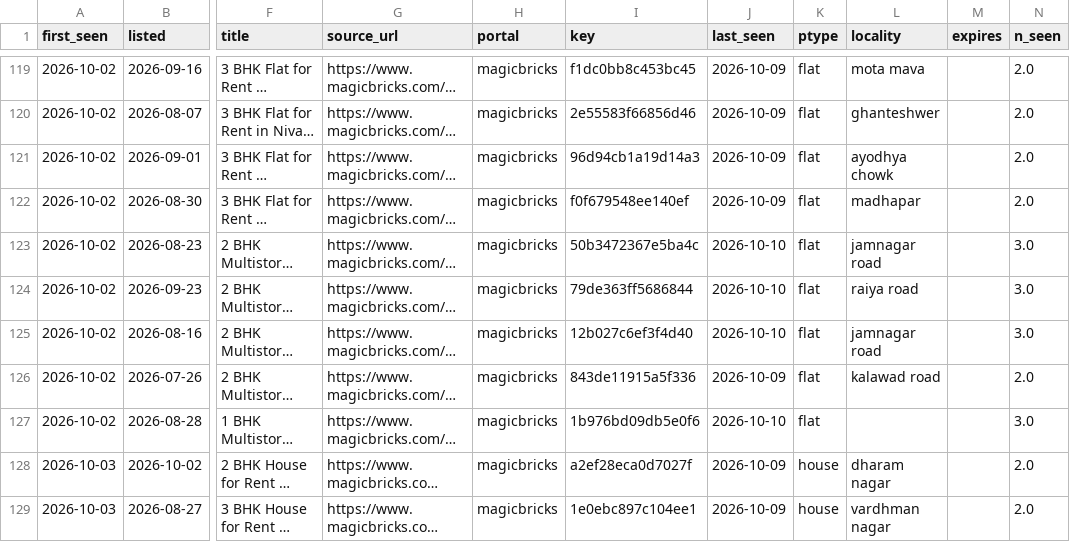
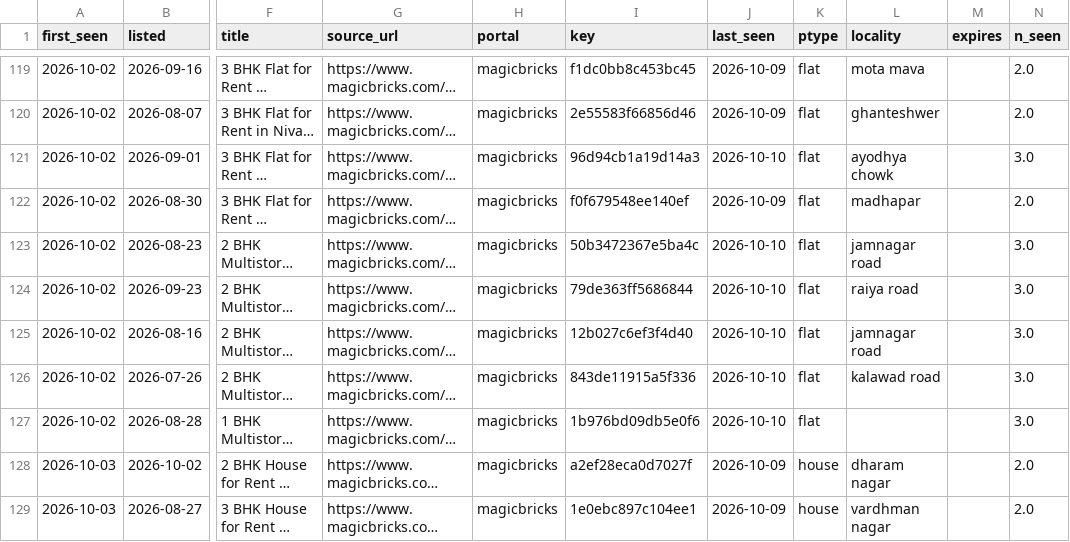
Before and after one commit to Nityahapani/rpi, a CSV file: data/rent_listings.csv, drawn as a sheet; only a part is shown, gaps mark what is left out; long unchanged cells end in …; the diff covers the shown part only; the diff names each change by its address in the sheet, - before the commit and + after, or states it on an @@ line.

```diff
--- a/data/rent_listings.csv
+++ b/data/rent_listings.csv
-J121 (last_seen): 2026-10-09
+J121 (last_seen): 2026-10-10
-N121 (n_seen): 2.0
+N121 (n_seen): 3.0
-J126 (last_seen): 2026-10-09
+J126 (last_seen): 2026-10-10
-N126 (n_seen): 2.0
+N126 (n_seen): 3.0
```
Also changed, not shown: 3 added rows and 112 edited cells elsewhere in this file, data/nowcast_vintages.csv, data/rent_list_urls.csv, 10 other files.
